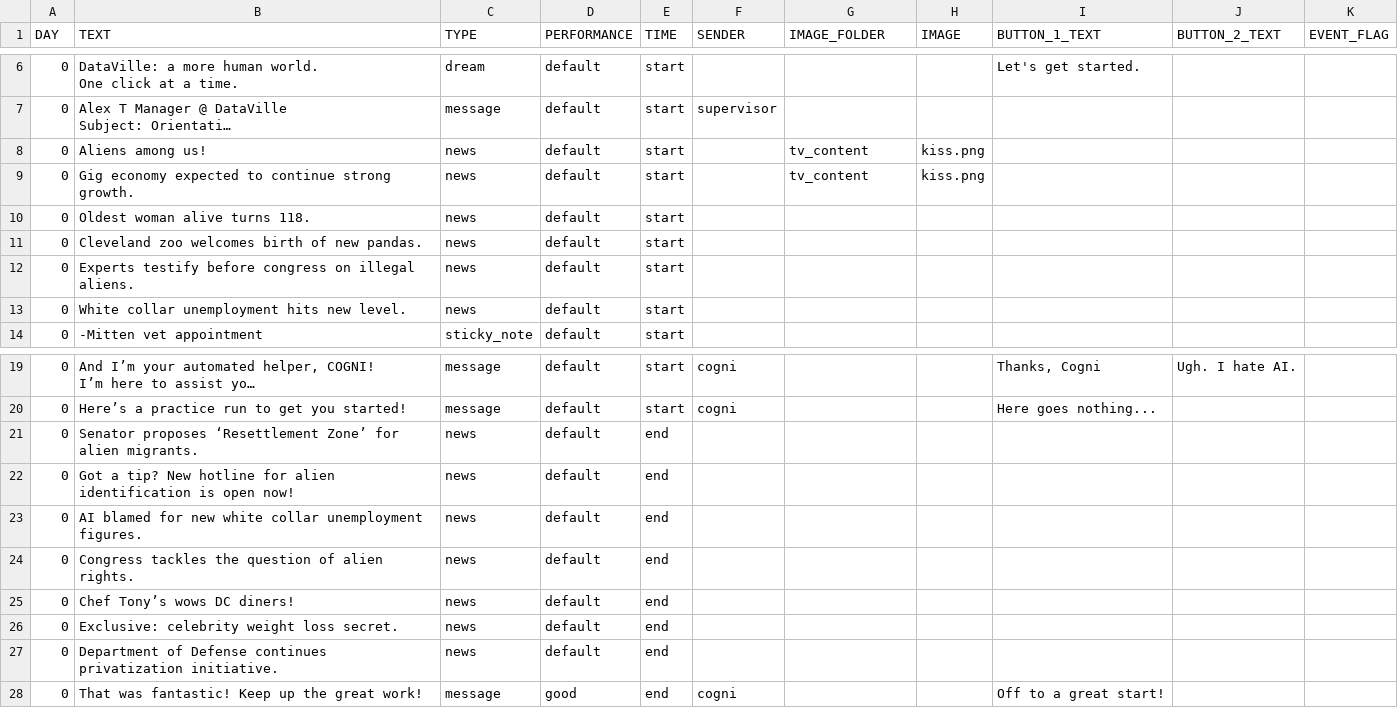
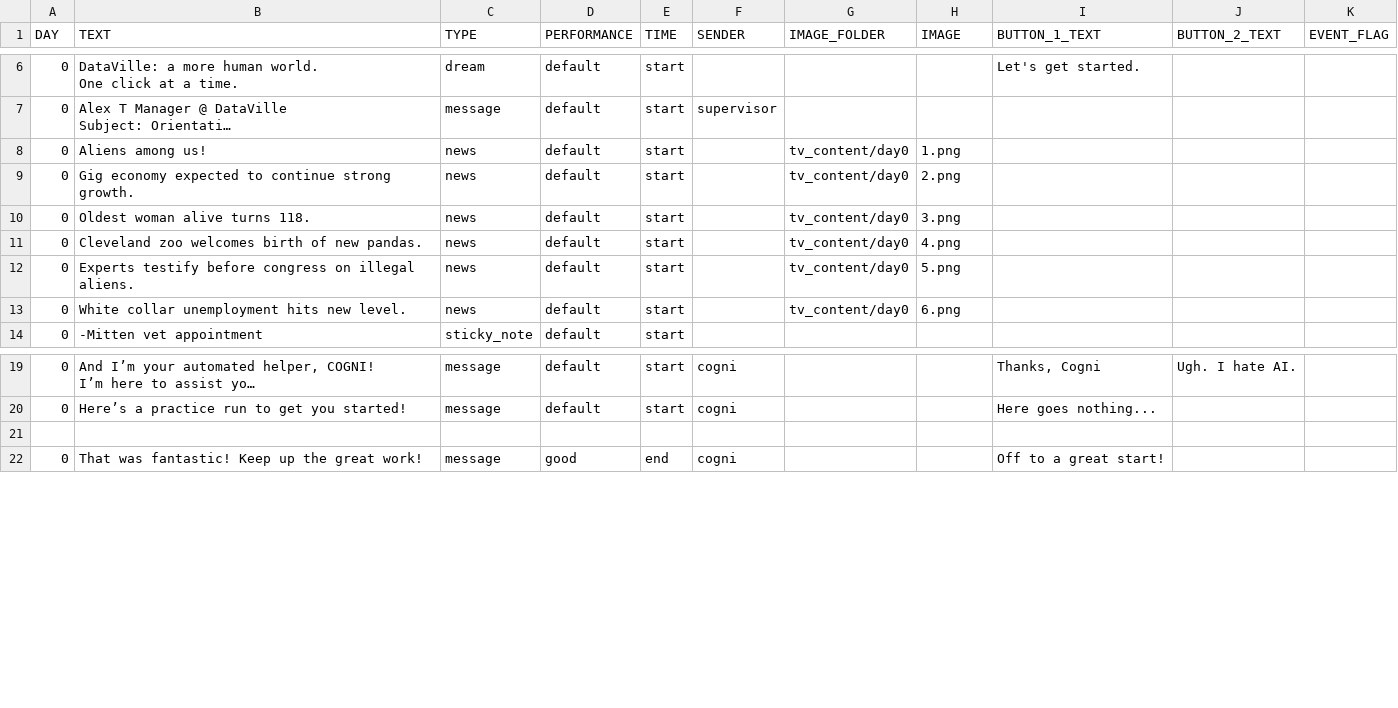
Before and after one commit to hobg0blin/dataville, a CSV file: DataVille/game/game_files/apt_day_0.csv, drawn as a sheet; only a part is shown, gaps mark what is left out; long unchanged cells end in …; the diff names each change by its address in the sheet, - before the commit and + after, or states it on an @@ line.

```diff
--- a/DataVille/game/game_files/apt_day_0.csv
+++ b/DataVille/game/game_files/apt_day_0.csv
-G8:G9 (IMAGE_FOLDER): tv_content
+G8:G9 (IMAGE_FOLDER): tv_content/day0
-H8 (IMAGE): kiss.png
+H8 (IMAGE): 1.png
-H9 (IMAGE): kiss.png
+H9 (IMAGE): 2.png
-G10:G13 (IMAGE_FOLDER): (empty)
+G10:G13 (IMAGE_FOLDER): tv_content/day0
-H10 (IMAGE): (empty)
+H10 (IMAGE): 3.png
-H11 (IMAGE): (empty)
+H11 (IMAGE): 4.png
-H12 (IMAGE): (empty)
+H12 (IMAGE): 5.png
-H13 (IMAGE): (empty)
+H13 (IMAGE): 6.png
-row 21: 0 | Senator proposes ‘Resettlement Zone’ for alien migrants. | news | default | end
+row 21: (empty)
-row 22: 0 | Got a tip? New hotline for alien identification is open now! | news | default | end
-row 23: 0 | AI blamed for new white collar unemployment figures. | news | default | end
-row 24: 0 | Congress tackles the question of alien rights. | news | default | end
-row 25: 0 | Chef Tony’s wows DC diners! | news | default | end
-row 26: 0 | Exclusive: celebrity weight loss secret. | news | default | end
-row 27: 0 | Department of Defense continues privatization initiative. | news | default | end
```
Also changed, not shown: 8 other files.
